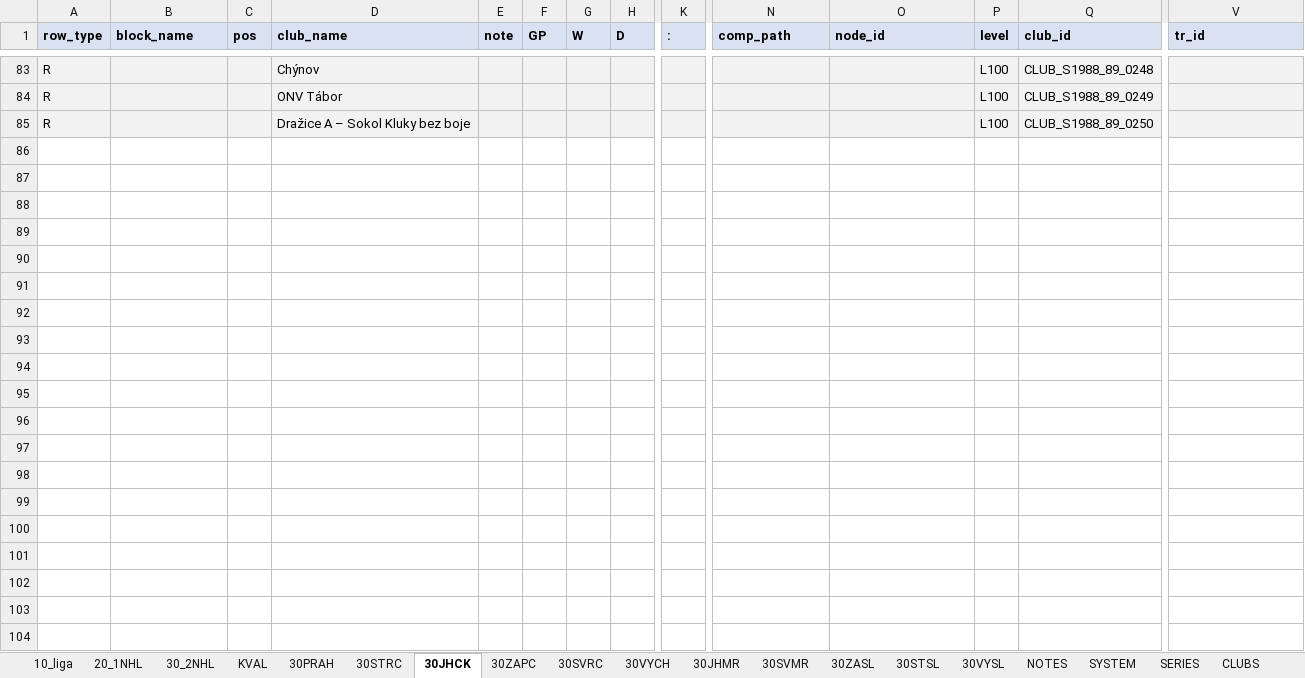
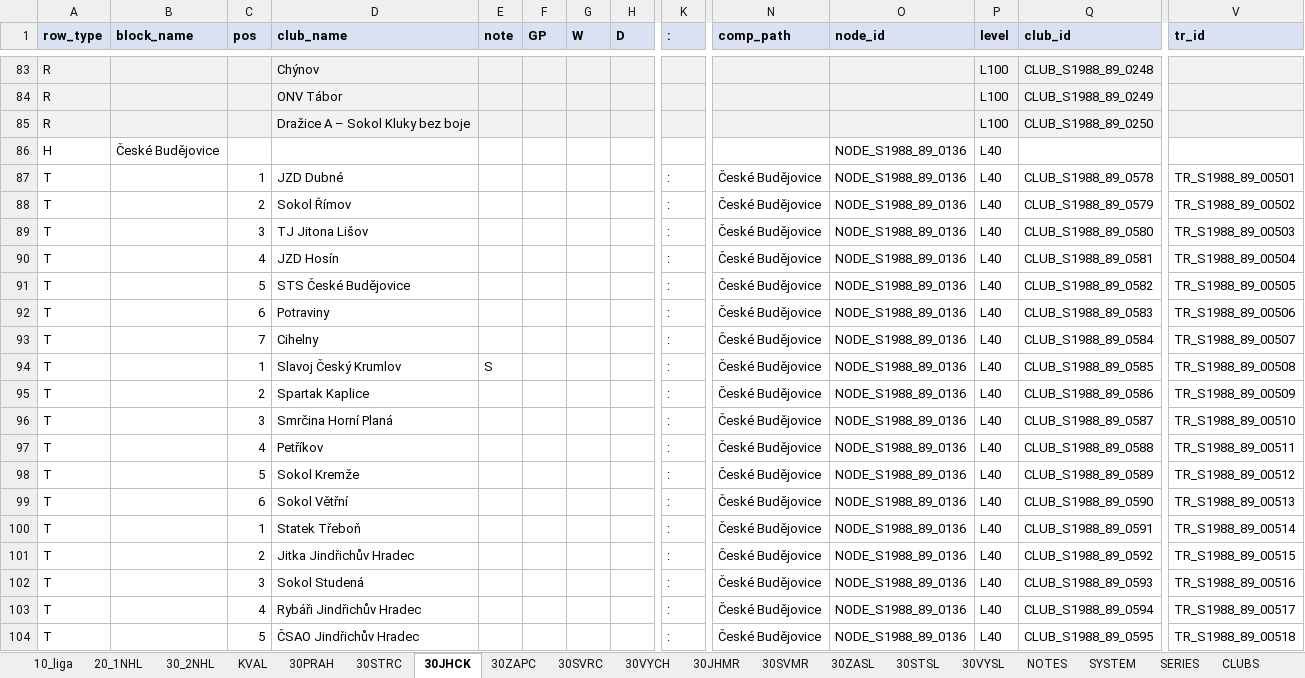
Before and after one commit to hchk1925/archiv, an Excel workbook: data/S1988_89_FINAL.xlsx, sheet 30JHCK, drawn as a sheet; only a part is shown, gaps mark what is left out; values as stored, in another font and other column widths than the file's, no borders; rows hold the shown columns only; the diff covers the shown part only; the diff names each change by its address in the sheet, - before the commit and + after, or states it on an @@ line.

```diff
--- a/data/S1988_89_FINAL.xlsx (sheet 30JHCK)
+++ b/data/S1988_89_FINAL.xlsx (sheet 30JHCK)
+row 86: H | České Budějovice |  |  |  |  |  |  |  |  | NODE_S1988_89_0136 | L40
+row 87: T |  | 1 | JZD Dubné |  |  |  |  | : | České Budějovice | NODE_S1988_89_0136 | L40 | CLUB_S1988_89_0578 | TR_S1988_89_00501
+row 88: T |  | 2 | Sokol Římov |  |  |  |  | : | České Budějovice | NODE_S1988_89_0136 | L40 | CLUB_S1988_89_0579 | TR_S1988_89_00502
+row 89: T |  | 3 | TJ Jitona Lišov |  |  |  |  | : | České Budějovice | NODE_S1988_89_0136 | L40 | CLUB_S1988_89_0580 | TR_S1988_89_00503
+row 90: T |  | 4 | JZD Hosín |  |  |  |  | : | České Budějovice | NODE_S1988_89_0136 | L40 | CLUB_S1988_89_0581 | TR_S1988_89_00504
+row 91: T |  | 5 | STS České Budějovice |  |  |  |  | : | České Budějovice | NODE_S1988_89_0136 | L40 | CLUB_S1988_89_0582 | TR_S1988_89_00505
+row 92: T |  | 6 | Potraviny |  |  |  |  | : | České Budějovice | NODE_S1988_89_0136 | L40 | CLUB_S1988_89_0583 | TR_S1988_89_00506
+row 93: T |  | 7 | Cihelny |  |  |  |  | : | České Budějovice | NODE_S1988_89_0136 | L40 | CLUB_S1988_89_0584 | TR_S1988_89_00507
+row 94: T |  | 1 | Slavoj Český Krumlov | S |  |  |  | : | České Budějovice | NODE_S1988_89_0136 | L40 | CLUB_S1988_89_0585 | TR_S1988_89_00508
+row 95: T |  | 2 | Spartak Kaplice |  |  |  |  | : | České Budějovice | NODE_S1988_89_0136 | L40 | CLUB_S1988_89_0586 | TR_S1988_89_00509
+row 96: T |  | 3 | Smrčina Horní Planá |  |  |  |  | : | České Budějovice | NODE_S1988_89_0136 | L40 | CLUB_S1988_89_0587 | TR_S1988_89_00510
+row 97: T |  | 4 | Petříkov |  |  |  |  | : | České Budějovice | NODE_S1988_89_0136 | L40 | CLUB_S1988_89_0588 | TR_S1988_89_00511
+row 98: T |  | 5 | Sokol Kremže |  |  |  |  | : | České Budějovice | NODE_S1988_89_0136 | L40 | CLUB_S1988_89_0589 | TR_S1988_89_00512
+row 99: T |  | 6 | Sokol Větřní |  |  |  |  | : | České Budějovice | NODE_S1988_89_0136 | L40 | CLUB_S1988_89_0590 | TR_S1988_89_00513
+row 100: T |  | 1 | Statek Třeboň |  |  |  |  | : | České Budějovice | NODE_S1988_89_0136 | L40 | CLUB_S1988_89_0591 | TR_S1988_89_00514
+row 101: T |  | 2 | Jitka Jindřichův Hradec |  |  |  |  | : | České Budějovice | NODE_S1988_89_0136 | L40 | CLUB_S1988_89_0592 | TR_S1988_89_00515
+row 102: T |  | 3 | Sokol Studená |  |  |  |  | : | České Budějovice | NODE_S1988_89_0136 | L40 | CLUB_S1988_89_0593 | TR_S1988_89_00516
+row 103: T |  | 4 | Rybáři Jindřichův Hradec |  |  |  |  | : | České Budějovice | NODE_S1988_89_0136 | L40 | CLUB_S1988_89_0594 | TR_S1988_89_00517
+row 104: T |  | 5 | ČSAO Jindřichův Hradec |  |  |  |  | : | České Budějovice | NODE_S1988_89_0136 | L40 | CLUB_S1988_89_0595 | TR_S1988_89_00518
```
Also changed, not shown: 47 added rows elsewhere in this sheet, sheet CLUBS, sheet 30STRC, sheet 30SVRC, sheet 30SVMR, sheet 30VYCH, sheet 30JHMR, 2 more sheets, data/S1983_84_FINAL.xlsx, data/S1984_85_FINAL.xlsx, 7 other files.
